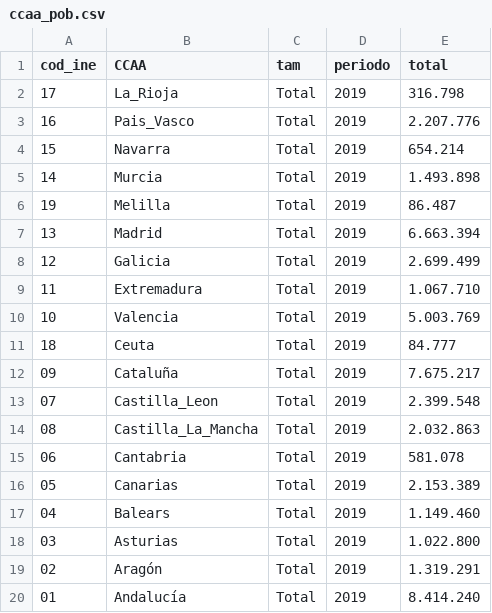
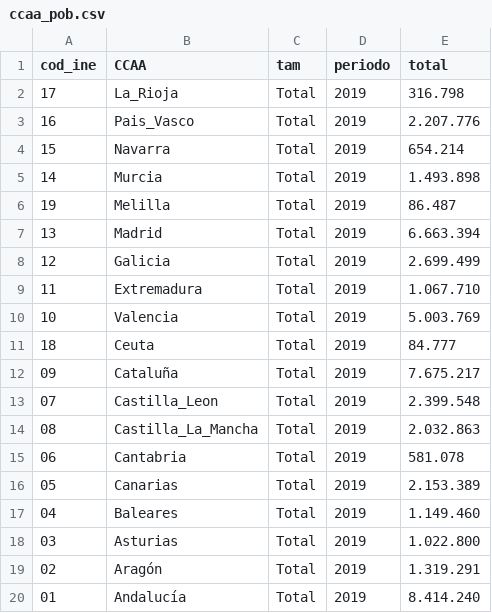
Before and after one commit to aguimorefran/COVID-19, a CSV file: datasets/ccaa_pob.csv, drawn as a sheet.

```diff
--- a/datasets/ccaa_pob.csv
+++ b/datasets/ccaa_pob.csv
@@ -16,3 +16,3 @@ cod_ine;CCAA;tam;periodo;total
 05;Canarias;Total;2019;2.153.389
-04;Balears;Total;2019;1.149.460
+04;Baleares;Total;2019;1.149.460
 03;Asturias;Total;2019;1.022.800
```
Also changed, not shown: datasets/ccaa_covid19_casos_long.csv, 1 other file.
